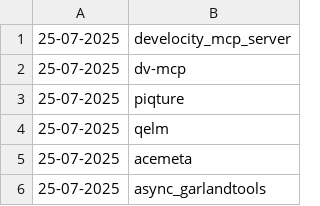
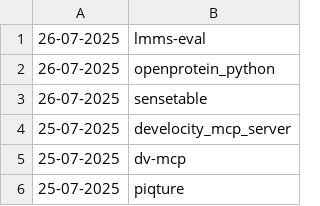
Before and after one commit to NordCoderd/deleted-pypi-package-index, a CSV file: pypi-uploader-directory/deleted-pypi-packages.csv, drawn as a sheet; only a part is shown; the shorter side is filled out with more unchanged rows.

```diff
--- a/pypi-uploader-directory/deleted-pypi-packages.csv
+++ b/pypi-uploader-directory/deleted-pypi-packages.csv
@@ -1 +1,4 @@
+26-07-2025,lmms-eval
+26-07-2025,openprotein_python
+26-07-2025,sensetable
 25-07-2025,develocity_mcp_server
```
Also changed, not shown: pypi-uploader-directory/revived-pypi-packages.csv, 3 other files.
